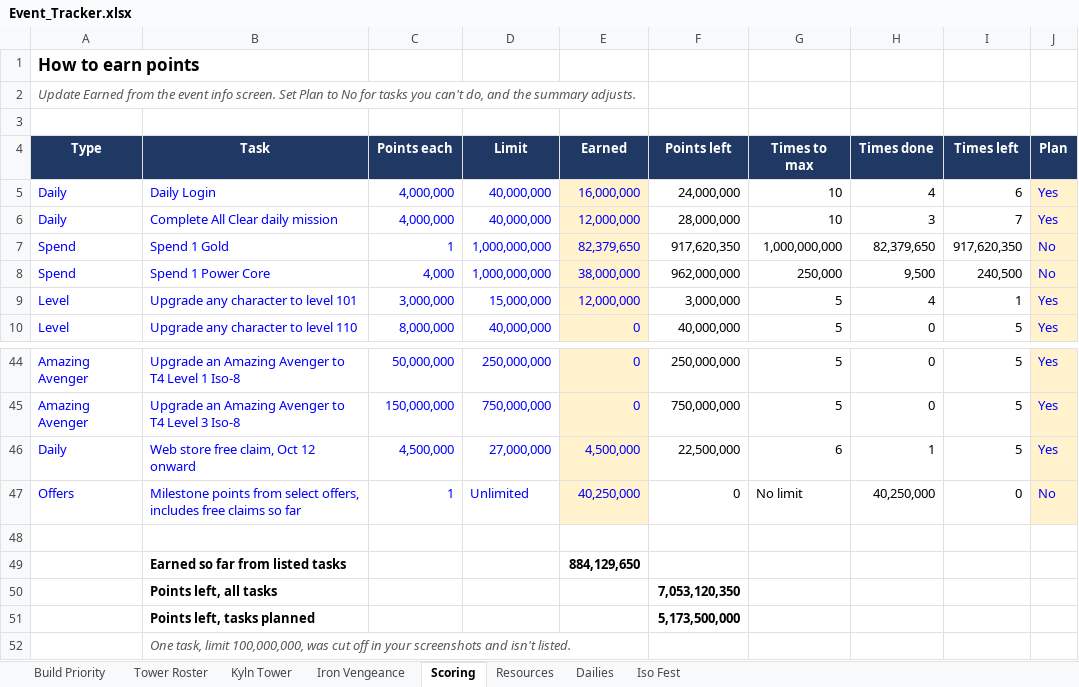
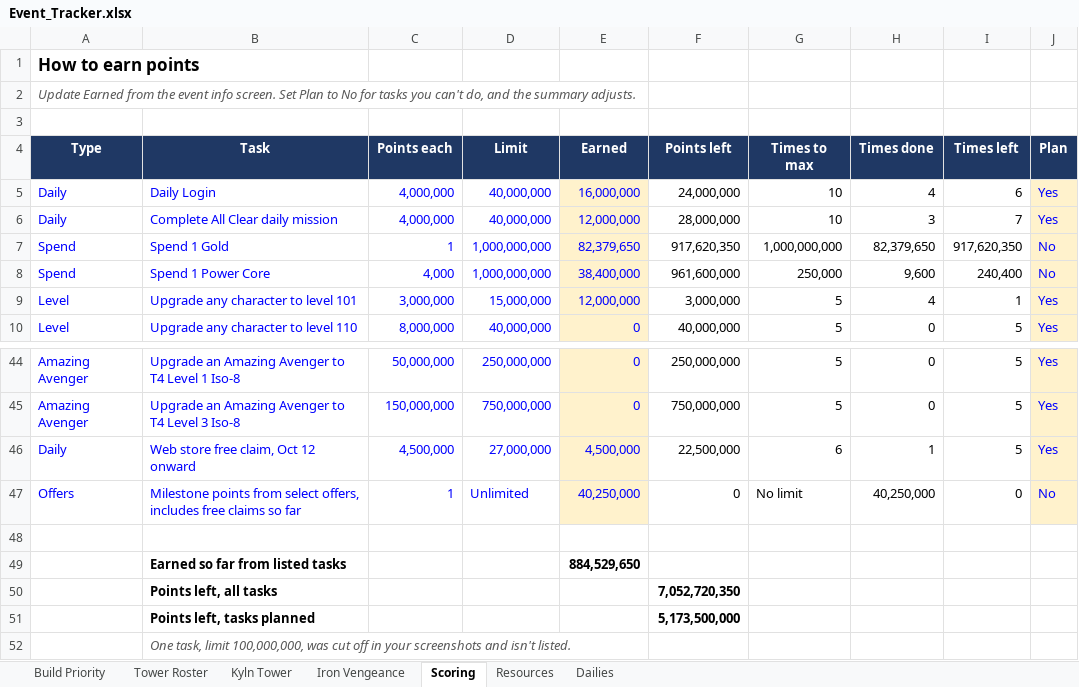
Before and after one commit to mansaalman01-maker/Marvel-Strike-Force-Planning, an Excel workbook: Event_Tracker.xlsx, sheet Scoring, drawn as a sheet; only a part is shown, gaps mark what is left out; values as stored, in another font and other column widths than the file's, no borders; charts and pictures and conditional formats not drawn; the diff names each change by its address in the sheet, - before the commit and + after, or states it on an @@ line.

```diff
--- a/Event_Tracker.xlsx (sheet Scoring)
+++ b/Event_Tracker.xlsx (sheet Scoring)
-sheet tab: Iso Fest
-E8 (Earned): 38,000,000
+E8 (Earned): 38,400,000
-F8 (Points left): 962,000,000
+F8 (Points left): 961,600,000
-H8 (Times done): 9,500
+H8 (Times done): 9,600
-I8 (Times left): 240,500
+I8 (Times left): 240,400
-E49 (Earned): 884,129,650
+E49 (Earned): 884,529,650
-F50 (Points left): 7,053,120,350
+F50 (Points left): 7,052,720,350
```
Also changed, not shown: sheet Iron Vengeance, 2 other files.
